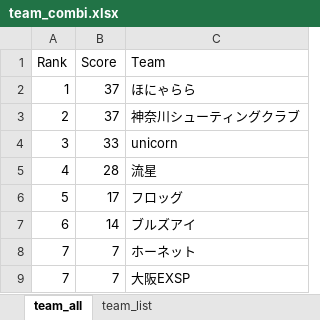
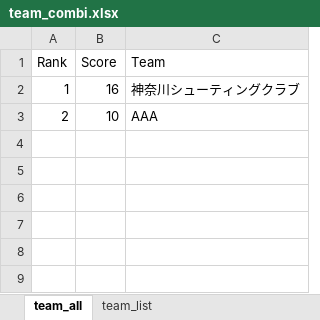
Before and after one commit to s-ariga/clubCertificateTemplate, an Excel workbook: results/team_combi.xlsx, sheet team_all, drawn as a sheet; values as stored, in another font and other column widths than the file's, no borders; removed rows and columns are numbered as before the commit, all else as after; the diff names each change by its address in the sheet, - before the commit and + after, or states it on an @@ line.

```diff
--- a/results/team_combi.xlsx (sheet team_all)
+++ b/results/team_combi.xlsx (sheet team_all)
-row 2: 1 | 37 | ほにゃらら
-A2 (Rank): 2
+A2 (Rank): 1
-B2 (Score): 37
+B2 (Score): 16
-row 4: 3 | 33 | unicorn
-row 5: 4 | 28 | 流星
-row 6: 5 | 17 | フロッグ
-row 7: 6 | 14 | ブルズアイ
-row 8: 7 | 7 | ホーネット
-row 9: 7 | 7 | 大阪EXSP
+row 3: 2 | 10 | AAA
```
Also changed, not shown: results/individual.xlsx, 3 other files.
